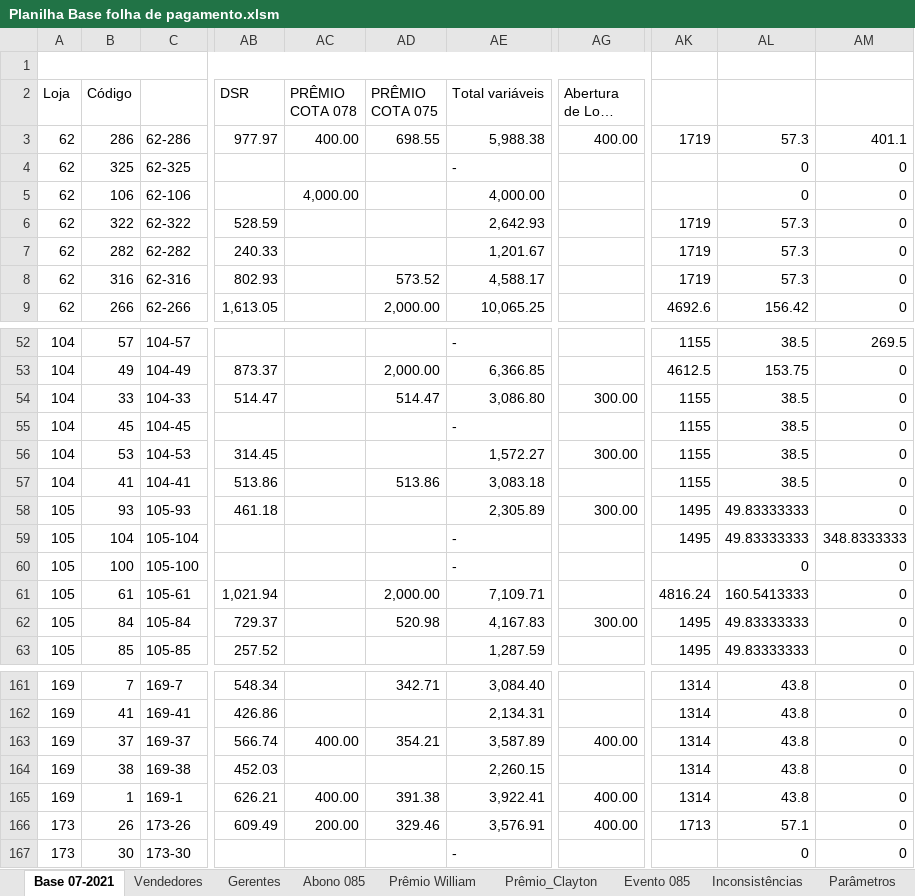
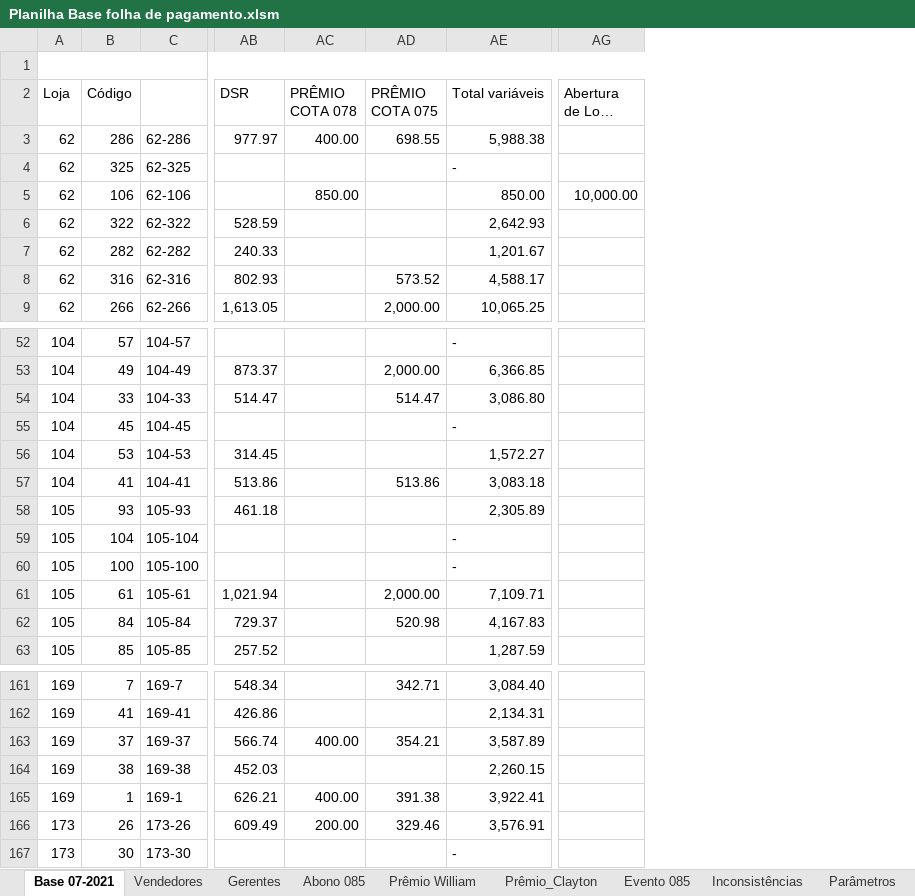
Before and after one commit to robsonapalmeida/Automation-ExcelVBA, an Excel workbook: Planilhas_para_automacao/Planilha Base folha de pagamento.xlsm, sheet Base 07-2021, drawn as a sheet; only a part is shown, gaps mark what is left out; long unchanged cells end in …; values as stored, in another font and other column widths than the file's, no cell formats; charts and pictures not drawn; the diff covers the shown part only; the diff names each change by its address in the sheet, - before the commit and + after, or states it on an @@ line.

```diff
--- a/Planilhas_para_automacao/Planilha Base folha de pagamento.xlsm (sheet Base 07-2021)
+++ b/Planilhas_para_automacao/Planilha Base folha de pagamento.xlsm (sheet Base 07-2021)
-column AK, rows 3-9: 1719 |  |  | 1719 | 1719 | 1719 | 4692.6; rows 52-63: 1155 | 4612.5 | 1155 | 1155 | 1155 | 1155 | 1495 | 1495 |  | 4816.24 | 1495 | 1495; rows 161-166: 1314 | 1314 | 1314 | 1314 | 1314 | 1713
-column AL, rows 3-9: 57.3 | 0 | 0 | 57.3 | 57.3 | 57.3 | 156.42; rows 52-63: 38.5 | 153.75 | 38.5 | 38.5 | 38.5 | 38.5 | 49.83333333 | 49.83333333 | 0 | 160.5413333 | 49.83333333 | 49.83333333; rows 161-167: 43.8 | 43.8 | 43.8 | 43.8 | 43.8 | 57.1 | 0
-column AM, rows 3-9: 401.1 | 0 | 0 | 0 | 0 | 0 | 0; rows 52-63: 269.5 | 0 | 0 | 0 | 0 | 0 | 0 | 348.8333333 | 0 | 0 | 0 | 0; rows 161-167: all 0
-AG3 (Abertura de Loja 233): 400.00
+AG3 (Abertura de Loja 233): (empty)
-AC5 (PRÊMIO COTA 078): 4,000.00
+AC5 (PRÊMIO COTA 078): 850.00
-AE5 (Total variáveis): 4,000.00
+AE5 (Total variáveis): 850.00
-AG5 (Abertura de Loja 233): (empty)
+AG5 (Abertura de Loja 233): 10,000.00
-AG54 (Abertura de Loja 233): 300.00
+AG54 (Abertura de Loja 233): (empty)
-AG56 (Abertura de Loja 233): 300.00
+AG56 (Abertura de Loja 233): (empty)
-AG58 (Abertura de Loja 233): 300.00
+AG58 (Abertura de Loja 233): (empty)
-AG62 (Abertura de Loja 233): 300.00
+AG62 (Abertura de Loja 233): (empty)
-AG163 (Abertura de Loja 233): 400.00
+AG163 (Abertura de Loja 233): (empty)
-AG165:AG166 (Abertura de Loja 233): 400.00
+AG165:AG166 (Abertura de Loja 233): (empty)
```
Also changed, not shown: 46 edited cells elsewhere in this sheet, sheet Inconsistências, sheet Parâmetros, cell formats, charts or pictures, Planilhas_para_automacao/Benefícios/VT dinheiro/VT - TXT - NB....xlsx, 25 other files.
